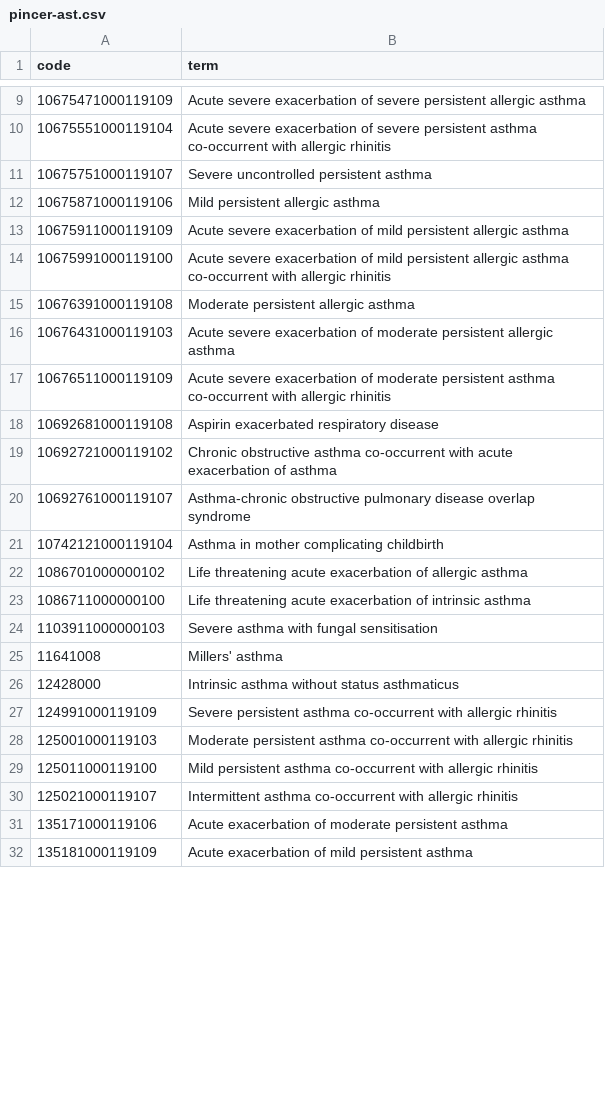
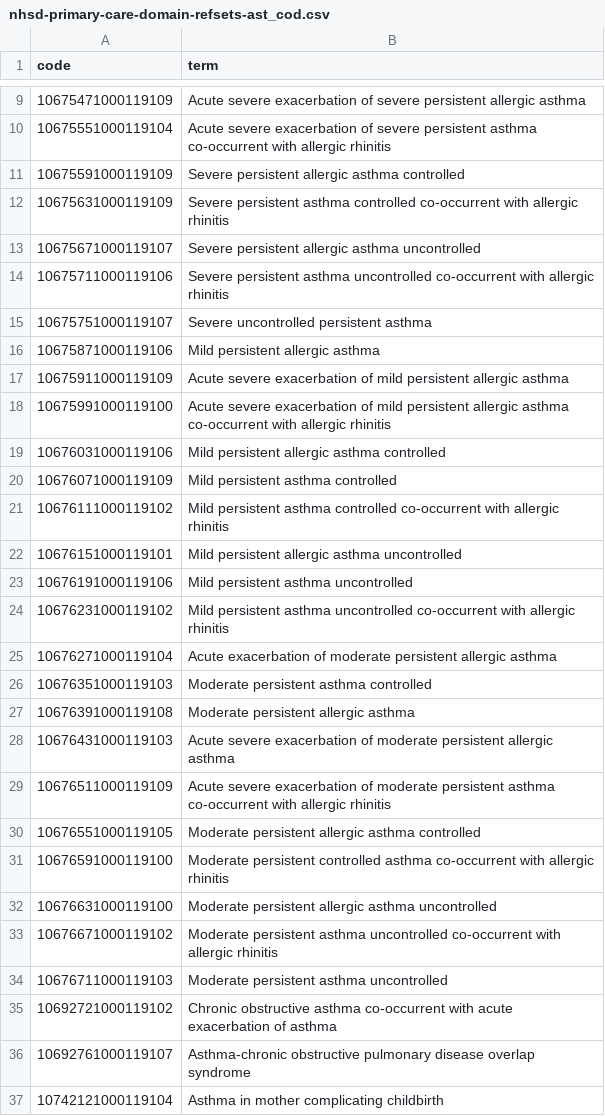
Before and after one commit to opensafely/demo_repo, a CSV file: codelists/nhsd-primary-care-domain-refsets-ast_cod.csv (was codelists/pincer-ast.csv), drawn as a sheet; only a part is shown, gaps mark what is left out; the shorter side is filled out with more unchanged rows; removed rows and columns are numbered as before the commit, all else as after; the diff covers the shown part only; the diff names each change by its address in the sheet, - before the commit and + after, or states it on an @@ line.

Commit message:
modifications to oucome definitions and codelists used

```diff
--- a/codelists/pincer-ast.csv
+++ b/codelists/nhsd-primary-care-domain-refsets-ast_cod.csv
+row 11: 10675591000119109 | Severe persistent allergic asthma controlled
+row 12: 10675631000119109 | Severe persistent asthma controlled co-occurrent with allergic rhinitis
+row 13: 10675671000119107 | Severe persistent allergic asthma uncontrolled
+row 14: 10675711000119106 | Severe persistent asthma uncontrolled co-occurrent with allergic rhinitis
+row 19: 10676031000119106 | Mild persistent allergic asthma controlled
+row 20: 10676071000119109 | Mild persistent asthma controlled
+row 21: 10676111000119102 | Mild persistent asthma controlled co-occurrent with allergic rhinitis
+row 22: 10676151000119101 | Mild persistent allergic asthma uncontrolled
+row 23: 10676191000119106 | Mild persistent asthma uncontrolled
+row 24: 10676231000119102 | Mild persistent asthma uncontrolled co-occurrent with allergic rhinitis
+row 25: 10676271000119104 | Acute exacerbation of moderate persistent allergic asthma
+row 26: 10676351000119103 | Moderate persistent asthma controlled
-row 18: 10692681000119108 | Aspirin exacerbated respiratory disease
+row 30: 10676551000119105 | Moderate persistent allergic asthma controlled
+row 31: 10676591000119100 | Moderate persistent controlled asthma co-occurrent with allergic rhinitis
+row 32: 10676631000119100 | Moderate persistent allergic asthma uncontrolled
+row 33: 10676671000119102 | Moderate persistent asthma uncontrolled co-occurrent with allergic rhinitis
+row 34: 10676711000119103 | Moderate persistent asthma uncontrolled
```
Also changed, not shown: 11 added rows, 9 removed rows and 1 edited cell elsewhere in this file, 21 other files.
